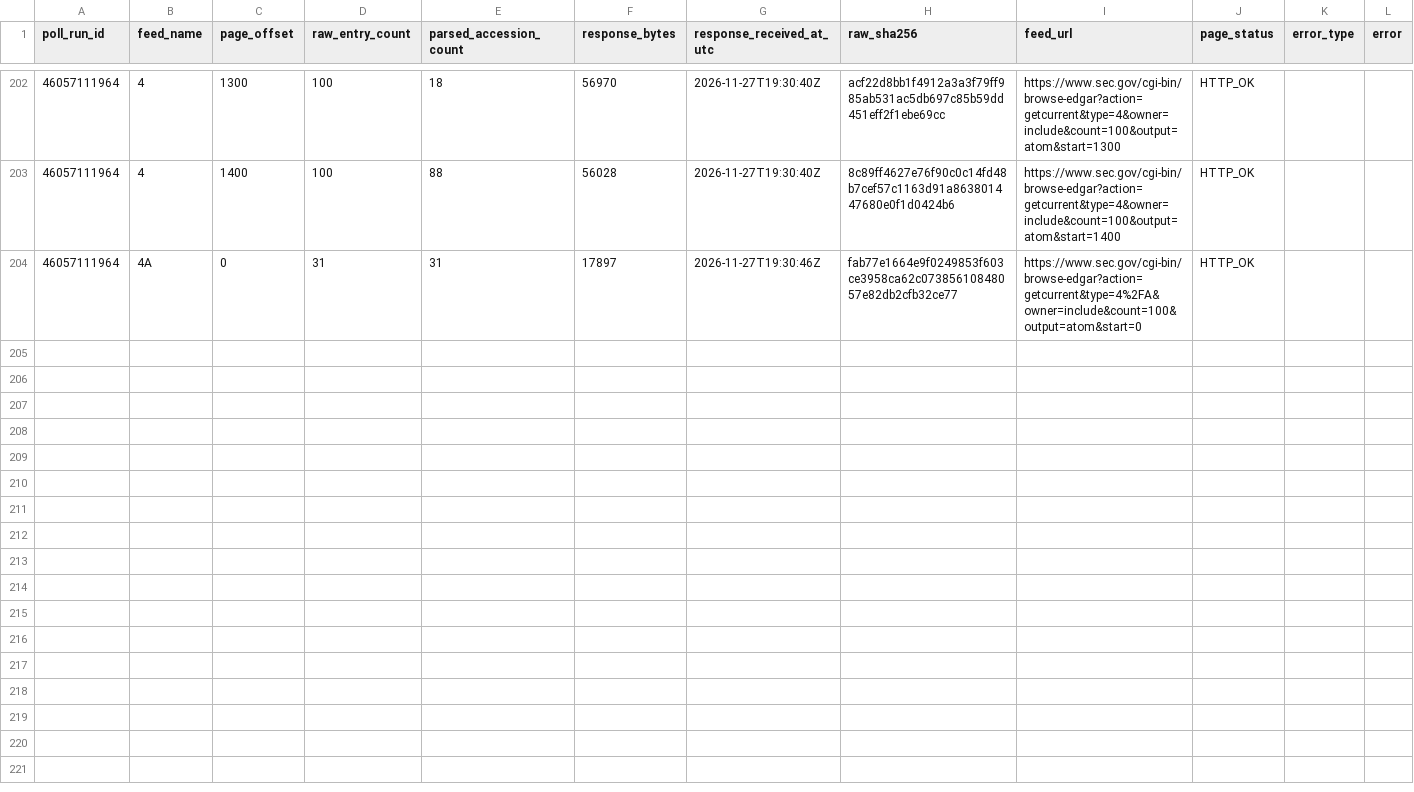
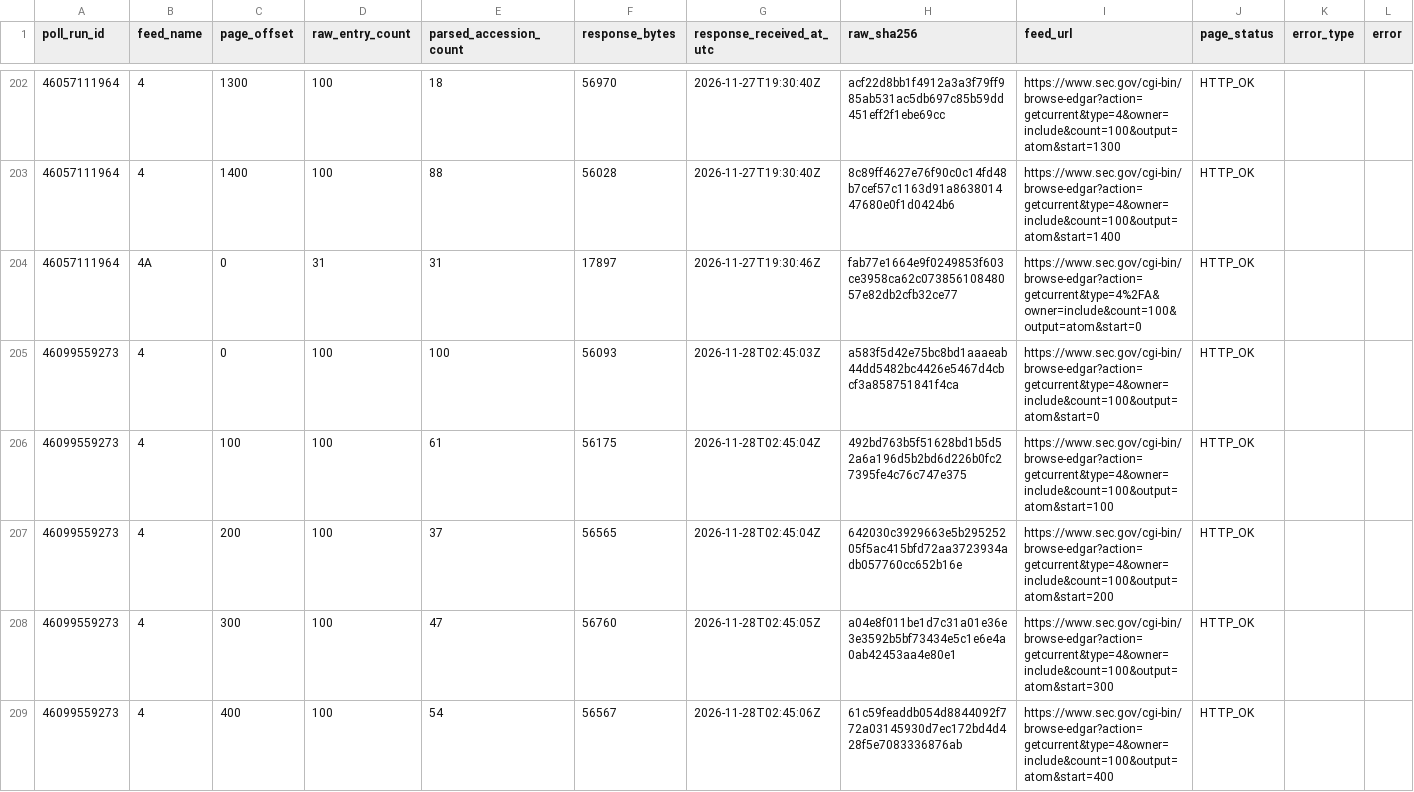
Before and after one commit to jafelix81/NuevaEstrategia, a CSV file: research/data/sec_form4_first_seen/feed_observations.csv, drawn as a sheet; only a part is shown, gaps mark what is left out; the diff covers the shown part only.

```diff
--- a/research/data/sec_form4_first_seen/feed_observations.csv
+++ b/research/data/sec_form4_first_seen/feed_observations.csv
@@ -204 +204,6 @@ poll_run_id,feed_name,page_offset,raw_entry_count,parsed_accession_count,respons
 46057111964,4A,0,31,31,17897,2026-11-27T19:30:46Z,fab77e1664e9f0249853f603ce3958ca62c07385610848057e82db2cfb32ce77,https://www.sec.gov/cgi-bin/browse-edgar?action=getcurrent&type=4%2FA&owner=include&count=100&output=atom&start=0,HTTP_OK,,
+46099559273,4,0,100,100,56093,2026-11-28T02:45:03Z,a583f5d42e75bc8bd1aaaeab44dd5482bc4426e5467d4cbcf3a858751841f4ca,https://www.sec.gov/cgi-bin/browse-edgar?action=getcurrent&type=4&owner=include&count=100&output=atom&start=0,HTTP_OK,,
+46099559273,4,100,100,61,56175,2026-11-28T02:45:04Z,492bd763b5f51628bd1b5d52a6a196d5b2bd6d226b0fc27395fe4c76c747e375,https://www.sec.gov/cgi-bin/browse-edgar?action=getcurrent&type=4&owner=include&count=100&output=atom&start=100,HTTP_OK,,
+46099559273,4,200,100,37,56565,2026-11-28T02:45:04Z,642030c3929663e5b29525205f5ac415bfd72aa3723934adb057760cc652b16e,https://www.sec.gov/cgi-bin/browse-edgar?action=getcurrent&type=4&owner=include&count=100&output=atom&start=200,HTTP_OK,,
+46099559273,4,300,100,47,56760,2026-11-28T02:45:05Z,a04e8f011be1d7c31a01e36e3e3592b5bf73434e5c1e6e4a0ab42453aa4e80e1,https://www.sec.gov/cgi-bin/browse-edgar?action=getcurrent&type=4&owner=include&count=100&output=atom&start=300,HTTP_OK,,
+46099559273,4,400,100,54,56567,2026-11-28T02:45:06Z,61c59feaddb054d8844092f772a03145930d7ec172bd4d428f5e7083336876ab,https://www.sec.gov/cgi-bin/browse-edgar?action=getcurrent&type=4&owner=include&count=100&output=atom&start=400,HTTP_OK,,
```
Also changed, not shown: 4 added rows elsewhere in this file, 8 other files.
